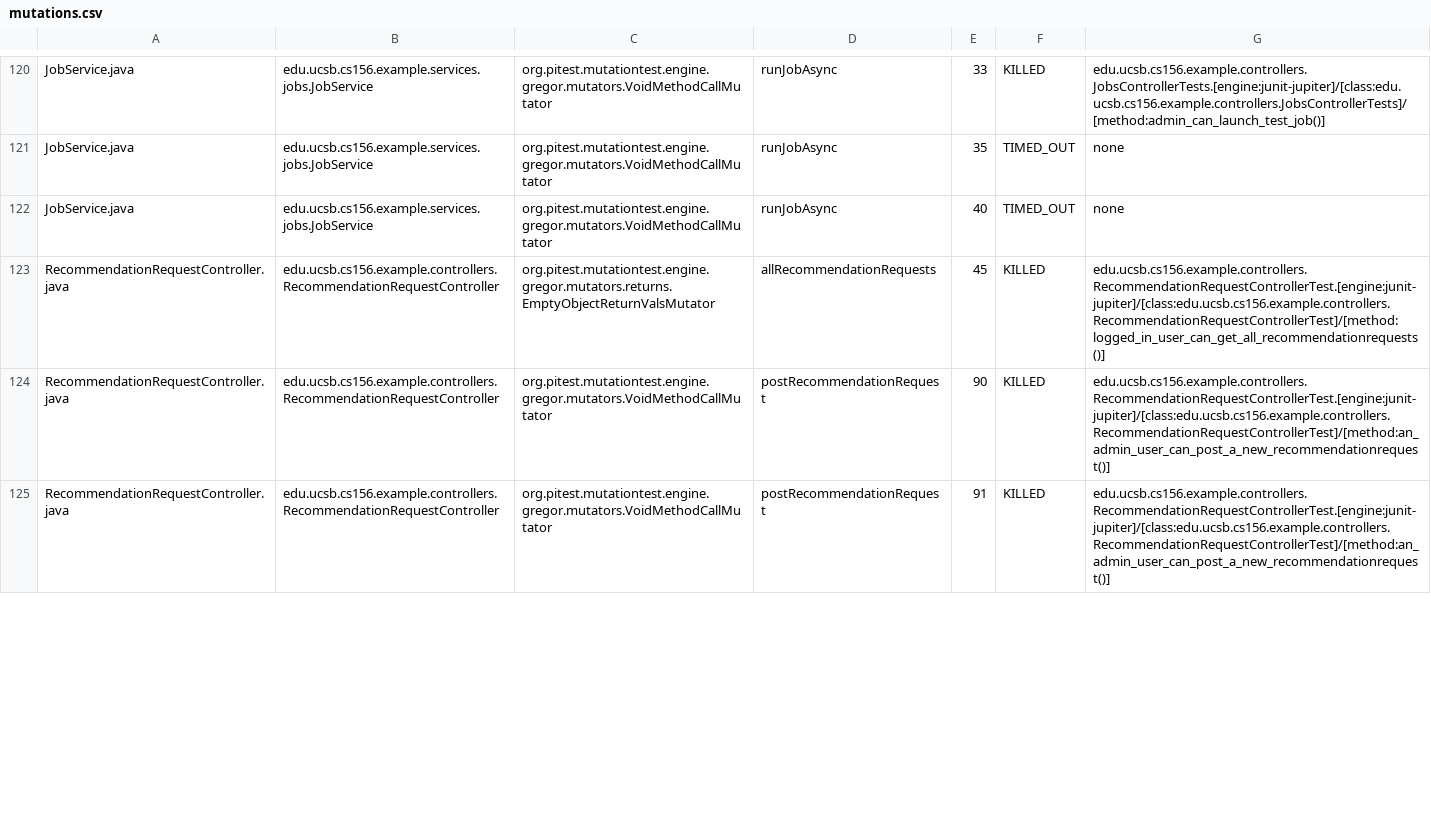
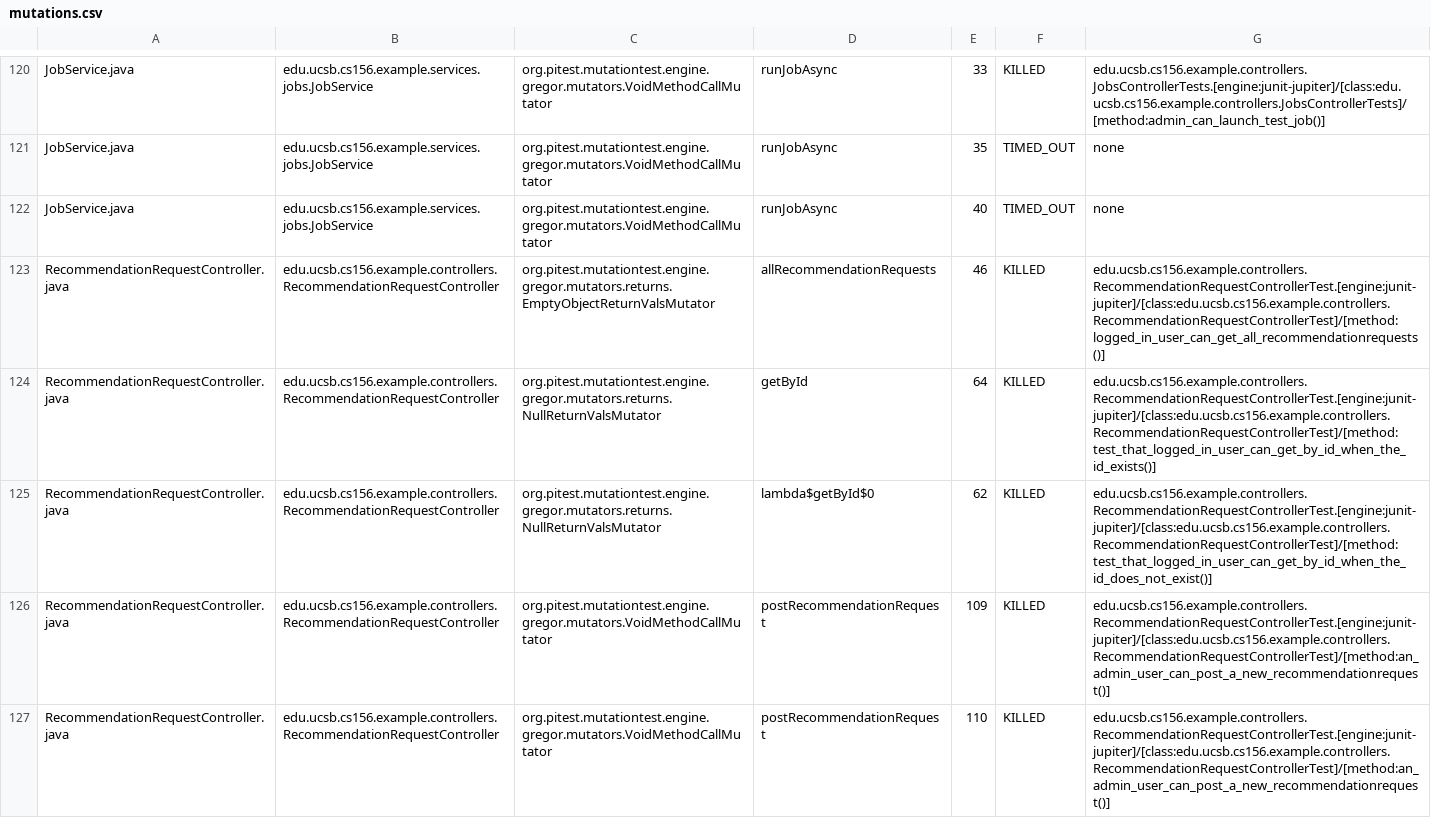
Before and after one commit to ucsb-cs156-f25/team01-f25-10, a CSV file: pitest/mutations.csv, drawn as a sheet; only a part is shown, gaps mark what is left out; the diff covers the shown part only.

Commit message:
Deploying to gh-pages from @ ucsb-cs156-f25/team01-f25-10@3844fe9c425b3e8eb07869e9b0d37d4f798fa625 🚀

```diff
--- a/pitest/mutations.csv
+++ b/pitest/mutations.csv
@@ -122,4 +122,6 @@ JobService.java,edu.ucsb.cs156.example.services.jobs.JobService,org.pitest.mutat
 JobService.java,edu.ucsb.cs156.example.services.jobs.JobService,org.pitest.mutationtest.engine.gregor.mutators.VoidMethodCallMutator,runJobAsync,40,TIMED_OUT,none
-RecommendationRequestController.java,edu.ucsb.cs156.example.controllers.RecommendationRequestController,org.pitest.mutationtest.engine.gregor.mutators.returns.EmptyObjectReturnValsMutator,allRecommendationRequests,45,KILLED,edu.ucsb.cs156.example.controllers.RecommendationRequestControllerTest.[engine:junit-jupiter]/[class:edu.ucsb.cs156.example.controllers.RecommendationRequestControllerTest]/[method:logged_in_user_can_get_all_recommendationrequests()]
-RecommendationRequestController.java,edu.ucsb.cs156.example.controllers.RecommendationRequestController,org.pitest.mutationtest.engine.gregor.mutators.VoidMethodCallMutator,postRecommendationRequest,90,KILLED,edu.ucsb.cs156.example.controllers.RecommendationRequestControllerTest.[engine:junit-jupiter]/[class:edu.ucsb.cs156.example.controllers.RecommendationRequestControllerTest]/[method:an_admin_user_can_post_a_new_recommendationrequest()]
-RecommendationRequestController.java,edu.ucsb.cs156.example.controllers.RecommendationRequestController,org.pitest.mutationtest.engine.gregor.mutators.VoidMethodCallMutator,postRecommendationRequest,91,KILLED,edu.ucsb.cs156.example.controllers.RecommendationRequestControllerTest.[engine:junit-jupiter]/[class:edu.ucsb.cs156.example.controllers.RecommendationRequestControllerTest]/[method:an_admin_user_can_post_a_new_recommendationrequest()]
+RecommendationRequestController.java,edu.ucsb.cs156.example.controllers.RecommendationRequestController,org.pitest.mutationtest.engine.gregor.mutators.returns.EmptyObjectReturnValsMutator,allRecommendationRequests,46,KILLED,edu.ucsb.cs156.example.controllers.RecommendationRequestControllerTest.[engine:junit-jupiter]/[class:edu.ucsb.cs156.example.controllers.RecommendationRequestControllerTest]/[method:logged_in_user_can_get_all_recommendationrequests()]
+RecommendationRequestController.java,edu.ucsb.cs156.example.controllers.RecommendationRequestController,org.pitest.mutationtest.engine.gregor.mutators.returns.NullReturnValsMutator,getById,64,KILLED,edu.ucsb.cs156.example.controllers.RecommendationRequestControllerTest.[engine:junit-jupiter]/[class:edu.ucsb.cs156.example.controllers.RecommendationRequestControllerTest]/[method:test_that_logged_in_user_can_get_by_id_when_the_id_exists()]
+RecommendationRequestController.java,edu.ucsb.cs156.example.controllers.RecommendationRequestController,org.pitest.mutationtest.engine.gregor.mutators.returns.NullReturnValsMutator,lambda$getById$0,62,KILLED,edu.ucsb.cs156.example.controllers.RecommendationRequestControllerTest.[engine:junit-jupiter]/[class:edu.ucsb.cs156.example.controllers.RecommendationRequestControllerTest]/[method:test_that_logged_in_user_can_get_by_id_when_the_id_does_not_exist()]
+RecommendationRequestController.java,edu.ucsb.cs156.example.controllers.RecommendationRequestController,org.pitest.mutationtest.engine.gregor.mutators.VoidMethodCallMutator,postRecommendationRequest,109,KILLED,edu.ucsb.cs156.example.controllers.RecommendationRequestControllerTest.[engine:junit-jupiter]/[class:edu.ucsb.cs156.example.controllers.RecommendationRequestControllerTest]/[method:an_admin_user_can_post_a_new_recommendationrequest()]
+RecommendationRequestController.java,edu.ucsb.cs156.example.controllers.RecommendationRequestController,org.pitest.mutationtest.engine.gregor.mutators.VoidMethodCallMutator,postRecommendationRequest,110,KILLED,edu.ucsb.cs156.example.controllers.RecommendationRequestControllerTest.[engine:junit-jupiter]/[class:edu.ucsb.cs156.example.controllers.RecommendationRequestControllerTest]/[method:an_admin_user_can_post_a_new_recommendationrequest()]
```
Also changed, not shown: 5 edited cells elsewhere in this file, 22 other files.
